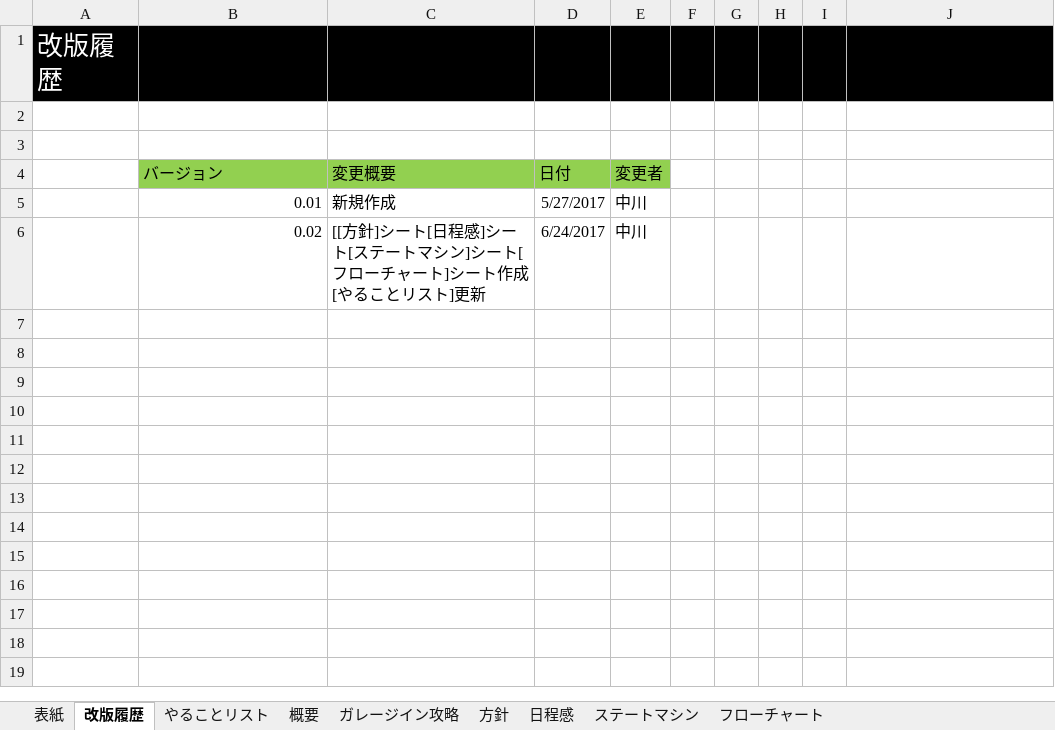
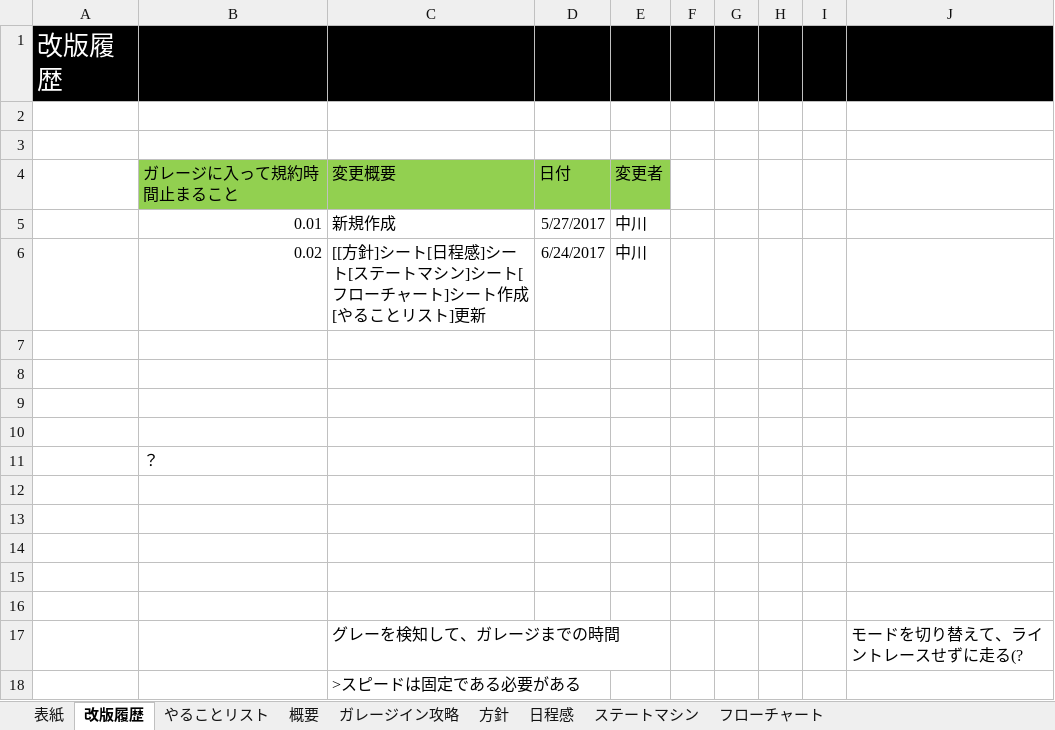
Before and after one commit to robokon/Robokon, an Excel workbook: ガレージ設計書.xlsx, sheet 改版履歴, drawn as a sheet; values as stored, in another font and other column widths than the file's, no borders; the diff names each change by its address in the sheet, - before the commit and + after, or states it on an @@ line.

```diff
--- a/ガレージ設計書.xlsx (sheet 改版履歴)
+++ b/ガレージ設計書.xlsx (sheet 改版履歴)
-B4: バージョン
+B4: ガレージに入って規約時間止まること
+row 7: (empty)
+row 8: (empty)
+row 9: (empty)
+row 10: (empty)
+row 11:  | ？
+row 12: (empty)
+row 13: (empty)
+row 14: (empty)
+row 15: (empty)
+row 16: (empty)
+row 17:  |  | グレーを検知して、ガレージまでの時間 |  |  |  |  |  |  | モードを切り替えて、ライントレースせずに走る(?
+row 18:  |  | >スピードは固定である必要がある
```
Also changed, not shown: sheet 概要, sheet フローチャート, sheet 方針, sheet やることリスト, sheet ガレージイン攻略, sheet 日程感, 1 more sheet.
